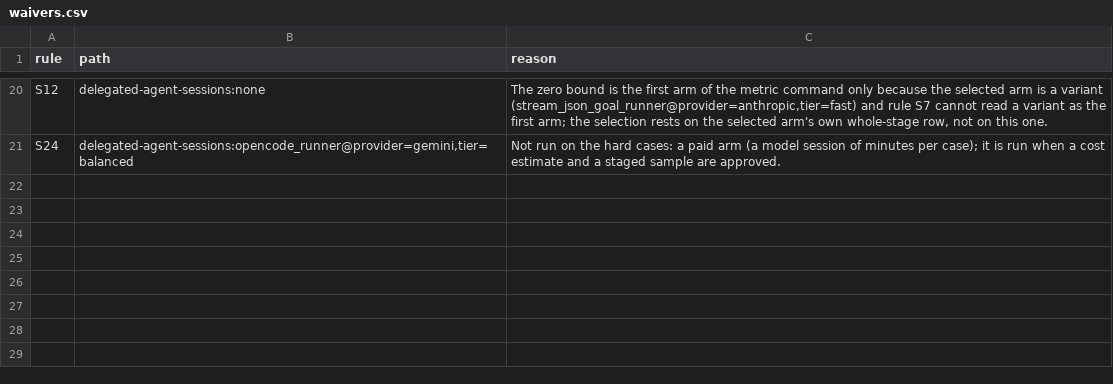
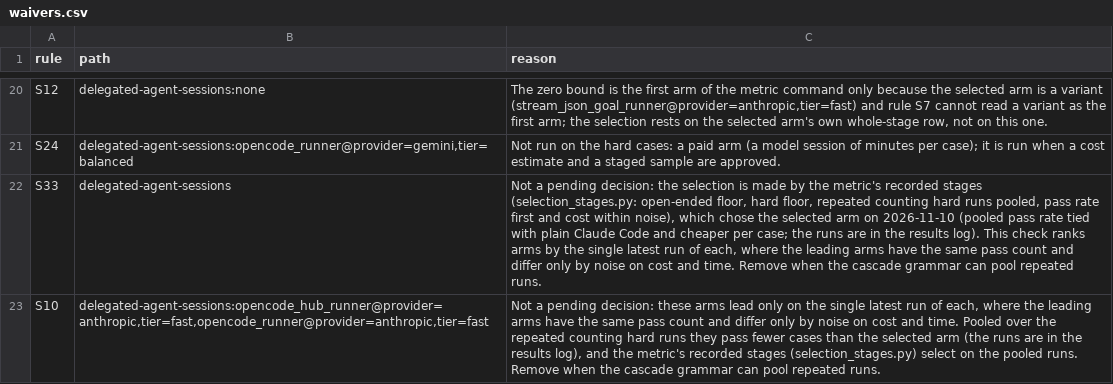
Before and after one commit to SpiritualData/ai-hub-of-hubs-structure, a CSV file: esoi/waivers.csv, drawn as a sheet; only a part is shown, gaps mark what is left out; the diff names each change by its address in the sheet, - before the commit and + after, or states it on an @@ line.

```diff
--- a/esoi/waivers.csv
+++ b/esoi/waivers.csv
+row 22: S33 | delegated-agent-sessions | Not a pending decision: the selection is made by the metric's recorded stages (selection_stages.py: open-ended floor, hard floor, repeated counting hard runs pooled, pass rate first and cost within noise), which chose the selected arm on 2026-11-10 (pooled pass rate tied with plain Claude Code and cheaper per case; the runs are in the results log). This check ranks arms by the single latest run of each, where the leading arms have the same pass count and differ only by noise on cost and time. Remove when the cascade grammar can pool repeated runs.
+row 23: S10 | delegated-agent-sessions:opencode_hub_runner@provider=anthropic,tier=fast,opencode_runner@provider=anthropic,tier=fast | Not a pending decision: these arms lead only on the single latest run of each, where the leading arms have the same pass count and differ only by noise on cost and time. Pooled over the repeated counting hard runs they pass fewer cases than the selected arm (the runs are in the results log), and the metric's recorded stages (selection_stages.py) select on the pooled runs. Remove when the cascade grammar can pool repeated runs.
```
Also changed, not shown: esoi/per_case.csv, esoi/results.csv, 21 other files.
